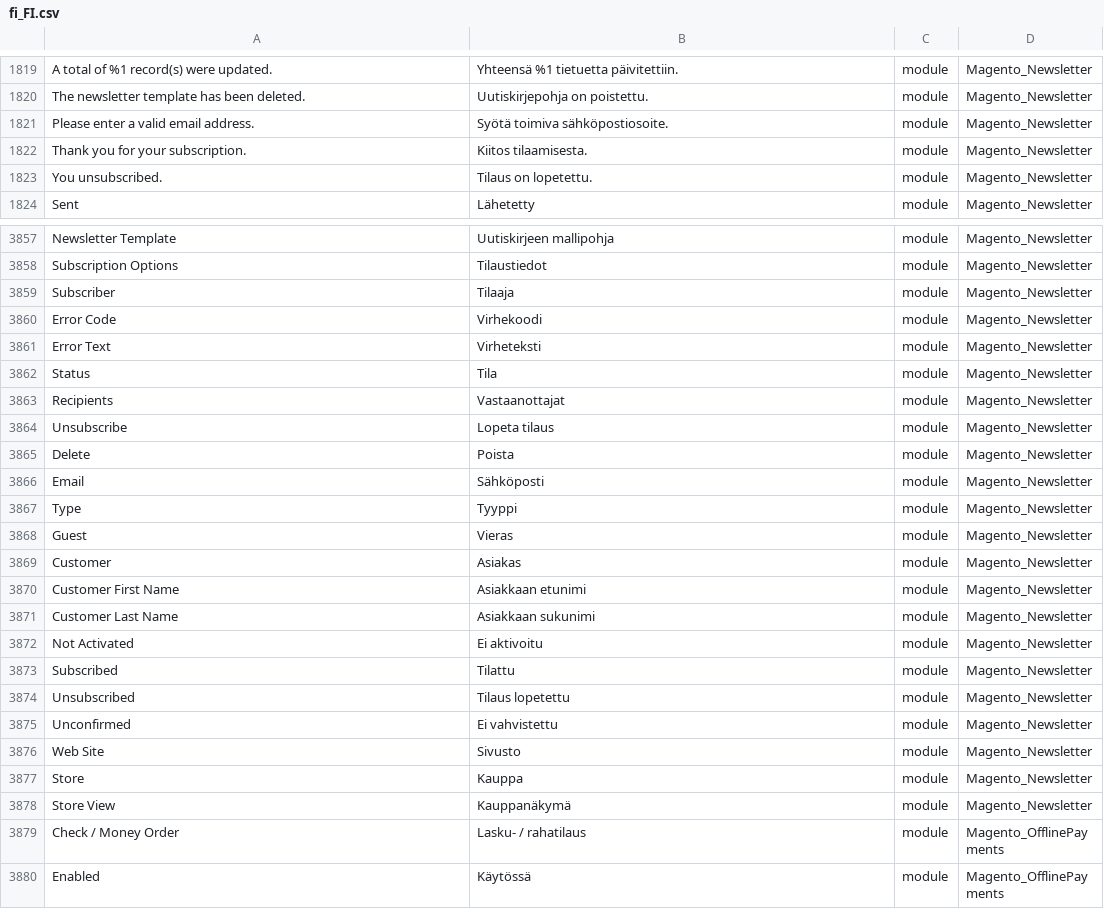
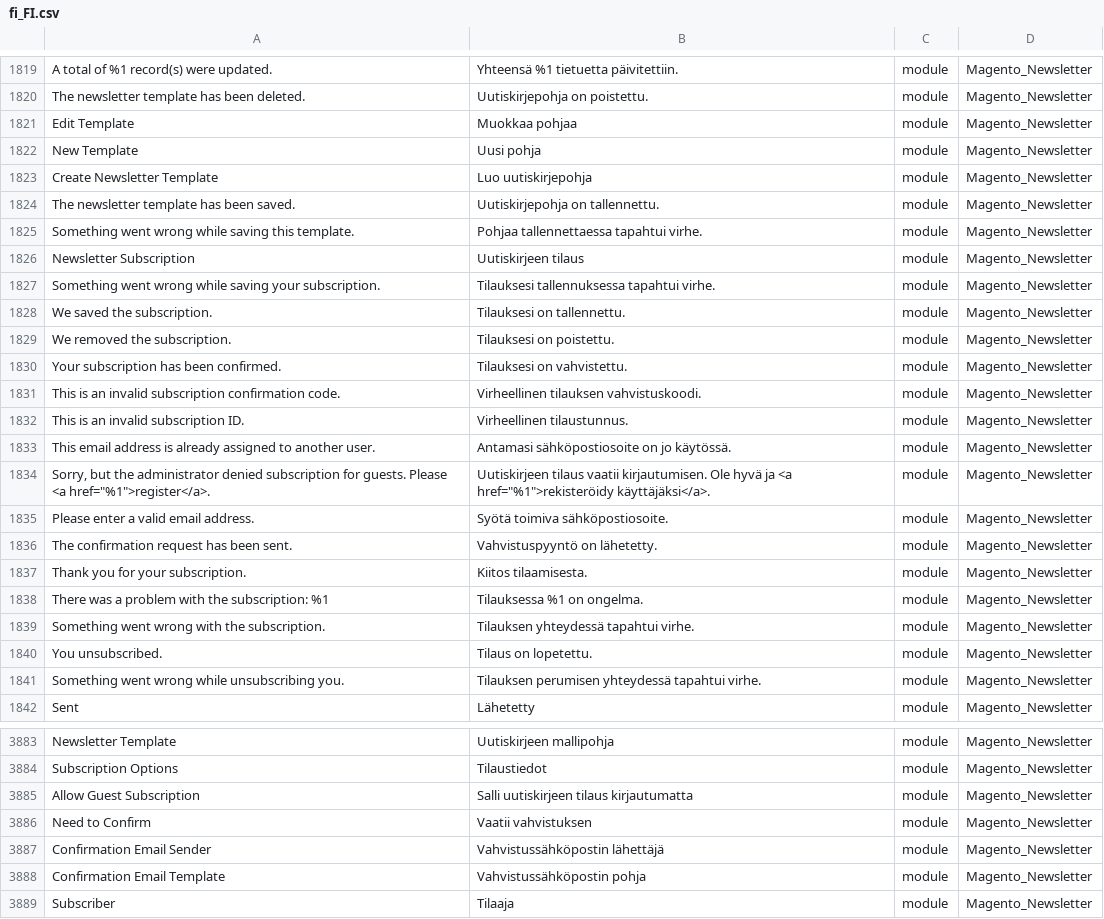
Before and after one commit to Magento2Translations/language_fi_fi, a CSV file: fi_FI.csv, drawn as a sheet; only a part is shown, gaps mark what is left out; the shorter side is filled out with more unchanged rows; the diff covers the shown part only; the diff names each change by its address in the sheet, - before the commit and + after, or states it on an @@ line.

```diff
--- a/fi_FI.csv
+++ b/fi_FI.csv
+row 1821: Edit Template | Muokkaa pohjaa | module | Magento_Newsletter
+row 1822: New Template | Uusi pohja | module | Magento_Newsletter
+row 1823: Create Newsletter Template | Luo uutiskirjepohja | module | Magento_Newsletter
+row 1824: The newsletter template has been saved. | Uutiskirjepohja on tallennettu. | module | Magento_Newsletter
+row 1825: Something went wrong while saving this template. | Pohjaa tallennettaessa tapahtui virhe. | module | Magento_Newsletter
+row 1826: Newsletter Subscription | Uutiskirjeen tilaus | module | Magento_Newsletter
+row 1827: Something went wrong while saving your subscription. | Tilauksesi tallennuksessa tapahtui virhe. | module | Magento_Newsletter
+row 1828: We saved the subscription. | Tilauksesi on tallennettu. | module | Magento_Newsletter
+row 1829: We removed the subscription. | Tilauksesi on poistettu. | module | Magento_Newsletter
+row 1830: Your subscription has been confirmed. | Tilauksesi on vahvistettu. | module | Magento_Newsletter
+row 1831: This is an invalid subscription confirmation code. | Virheellinen tilauksen vahvistuskoodi. | module | Magento_Newsletter
+row 1832: This is an invalid subscription ID. | Virheellinen tilaustunnus. | module | Magento_Newsletter
+row 1833: This email address is already assigned to another user. | Antamasi sähköpostiosoite on jo käytössä. | module | Magento_Newsletter
+row 1834: Sorry, but the administrator denied subscription for guests. Please <a href="%1">register</a>. | Uutiskirjeen tilaus vaatii kirjautumisen. Ole hyvä ja <a href="%1">rekisteröidy käyttäjäksi</a>. | module | Magento_Newsletter
+row 1836: The confirmation request has been sent. | Vahvistuspyyntö on lähetetty. | module | Magento_Newsletter
+row 1838: There was a problem with the subscription: %1 | Tilauksessa %1 on ongelma. | module | Magento_Newsletter
+row 1839: Something went wrong with the subscription. | Tilauksen yhteydessä tapahtui virhe. | module | Magento_Newsletter
+row 1841: Something went wrong while unsubscribing you. | Tilauksen perumisen yhteydessä tapahtui virhe. | module | Magento_Newsletter
+row 3885: Allow Guest Subscription | Salli uutiskirjeen tilaus kirjautumatta | module | Magento_Newsletter
+row 3886: Need to Confirm | Vaatii vahvistuksen | module | Magento_Newsletter
+row 3887: Confirmation Email Sender | Vahvistussähköpostin lähettäjä | module | Magento_Newsletter
+row 3888: Confirmation Email Template | Vahvistussähköpostin pohja | module | Magento_Newsletter
```
Also changed, not shown: 8 added rows elsewhere in this file, 1 other file.
